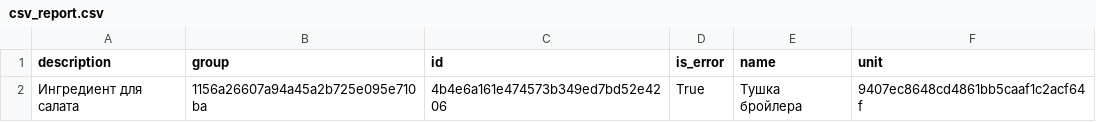
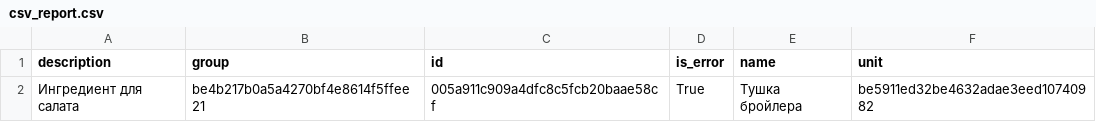
Before and after one commit to VolovikovAlexander/Patterns, a CSV file: Result7/csv_report.csv, drawn as a sheet.

```diff
--- a/Result7/csv_report.csv
+++ b/Result7/csv_report.csv
@@ -1,2 +1,2 @@
 description;group;id;is_error;name;unit
-Ингредиент для салата;1156a26607a94a45a2b725e095e710ba;4b4e6a161e474573b349ed7bd52e4206;True;Тушка бройлера;9407ec8648cd4861bb5caaf1c2acf64f
+Ингредиент для салата;be4b217b0a5a4270bf4e8614f5ffee21;005a911c909a4dfc8c5fcb20baae58cf;True;Тушка бройлера;be5911ed32be4632adae3eed10740982
```
Also changed, not shown: 5 other files.
